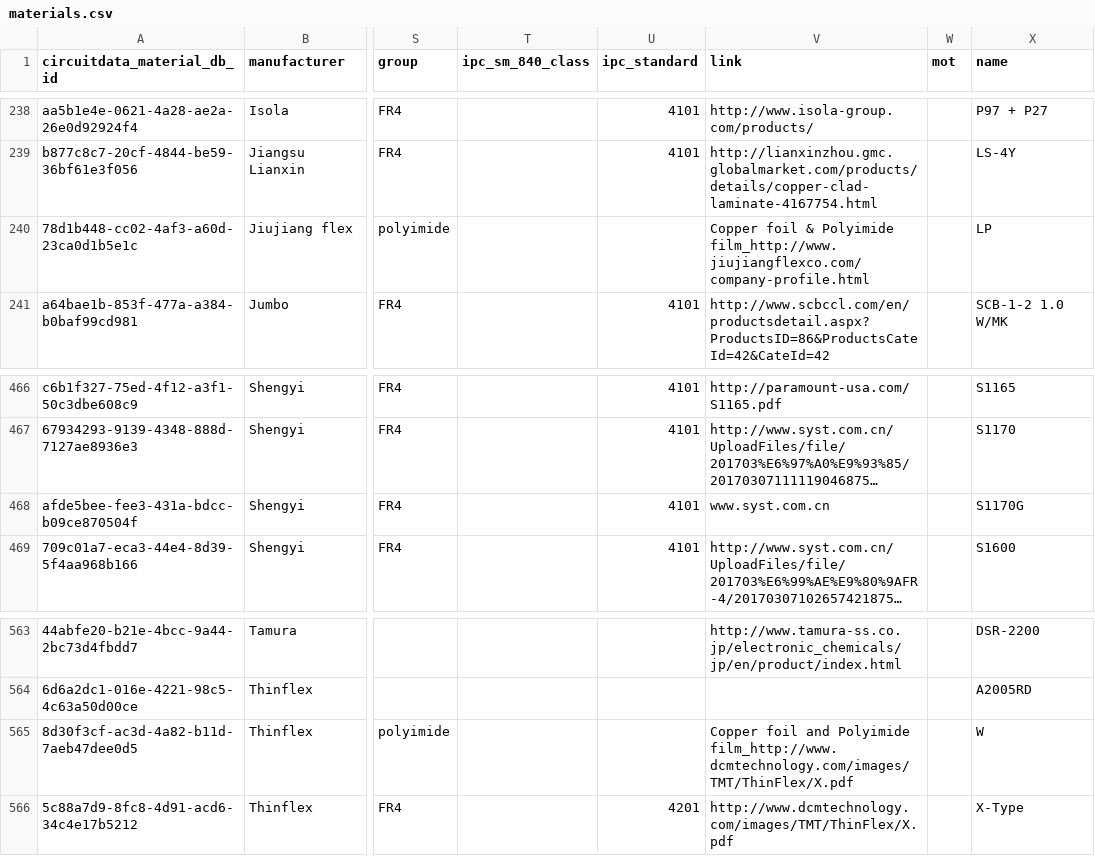
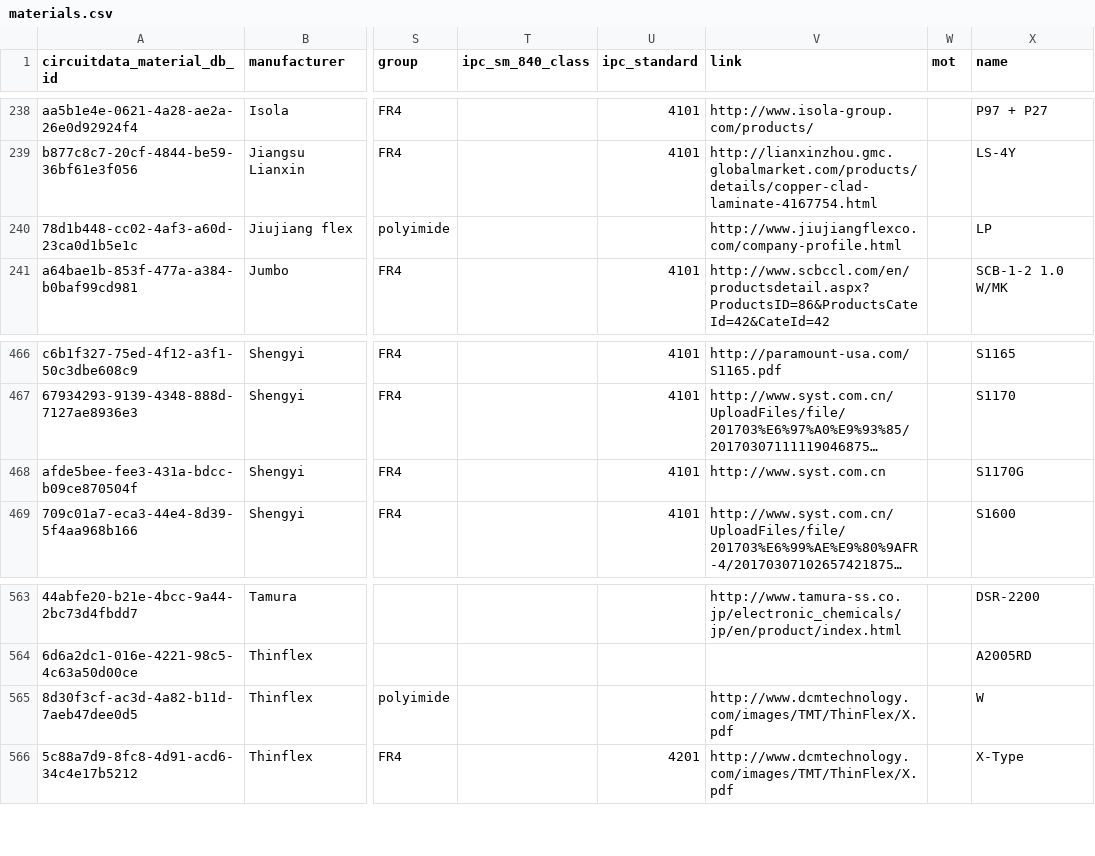
Before and after one commit to CircuitData/circuitdatamaterials, a CSV file: lib/data/materials.csv, drawn as a sheet; only a part is shown, gaps mark what is left out; long unchanged cells end in …; the diff covers the shown part only; the diff names each change by its address in the sheet, - before the commit and + after, or states it on an @@ line.

Commit message:
Resolve invalid link issues

```diff
--- a/lib/data/materials.csv
+++ b/lib/data/materials.csv
-V240 (link): Copper foil & Polyimide film_http://www.jiujiangflexco.com/company-profile.html
+V240 (link): http://www.jiujiangflexco.com/company-profile.html
-V468 (link): www.syst.com.cn
+V468 (link): http://www.syst.com.cn
-V565 (link): Copper foil and Polyimide film_http://www.dcmtechnology.com/images/TMT/ThinFlex/X.pdf
+V565 (link): http://www.dcmtechnology.com/images/TMT/ThinFlex/X.pdf
```
Also changed, not shown: 10 edited cells elsewhere in this file, 4 other files.
